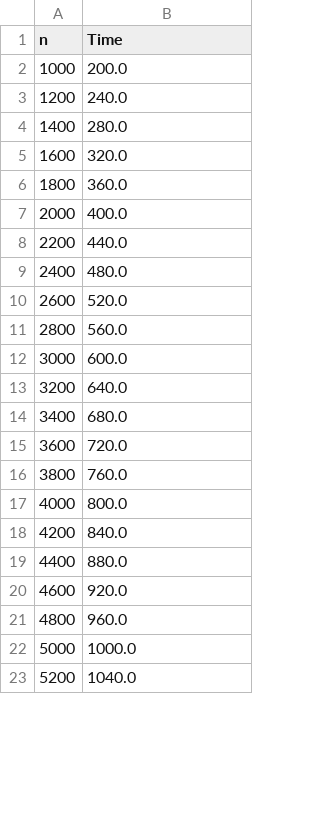
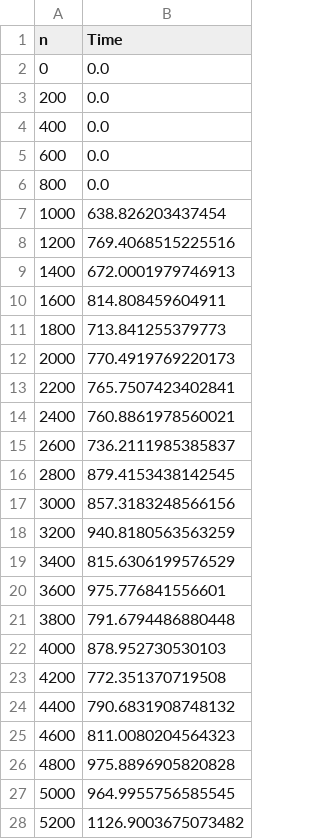
Before and after one commit to lucas-subli/phd_thesis_data, a CSV file: experiment_05/data3.csv, drawn as a sheet; only a part is shown; the diff covers the shown part only.

Commit message:
moar data

```diff
--- a/experiment_05/data3.csv
+++ b/experiment_05/data3.csv
@@ -1,23 +1,28 @@
 n,Time
-1000,200.0
-1200,240.0
-1400,280.0
-1600,320.0
-1800,360.0
-2000,400.0
-2200,440.0
-2400,480.0
-2600,520.0
-2800,560.0
-3000,600.0
-3200,640.0
-3400,680.0
-3600,720.0
-3800,760.0
-4000,800.0
-4200,840.0
-4400,880.0
-4600,920.0
-4800,960.0
-5000,1000.0
-5200,1040.0
+0,0.0
+200,0.0
+400,0.0
+600,0.0
+800,0.0
+1000,638.826203437454
+1200,769.4068515225516
+1400,672.0001979746913
+1600,814.808459604911
+1800,713.841255379773
+2000,770.4919769220173
+2200,765.7507423402841
+2400,760.8861978560021
+2600,736.2111985385837
+2800,879.4153438142545
+3000,857.3183248566156
+3200,940.8180563563259
+3400,815.6306199576529
+3600,975.776841556601
+3800,791.6794486880448
+4000,878.952730530103
+4200,772.351370719508
+4400,790.6831908748132
+4600,811.0080204564323
+4800,975.8896905820828
+5000,964.9955756585545
+5200,1126.9003675073482
```
Also changed, not shown: 1 removed row and 73 edited cells elsewhere in this file, experiment_05/data1.csv, experiment_05/data2.csv, 10 other files.
